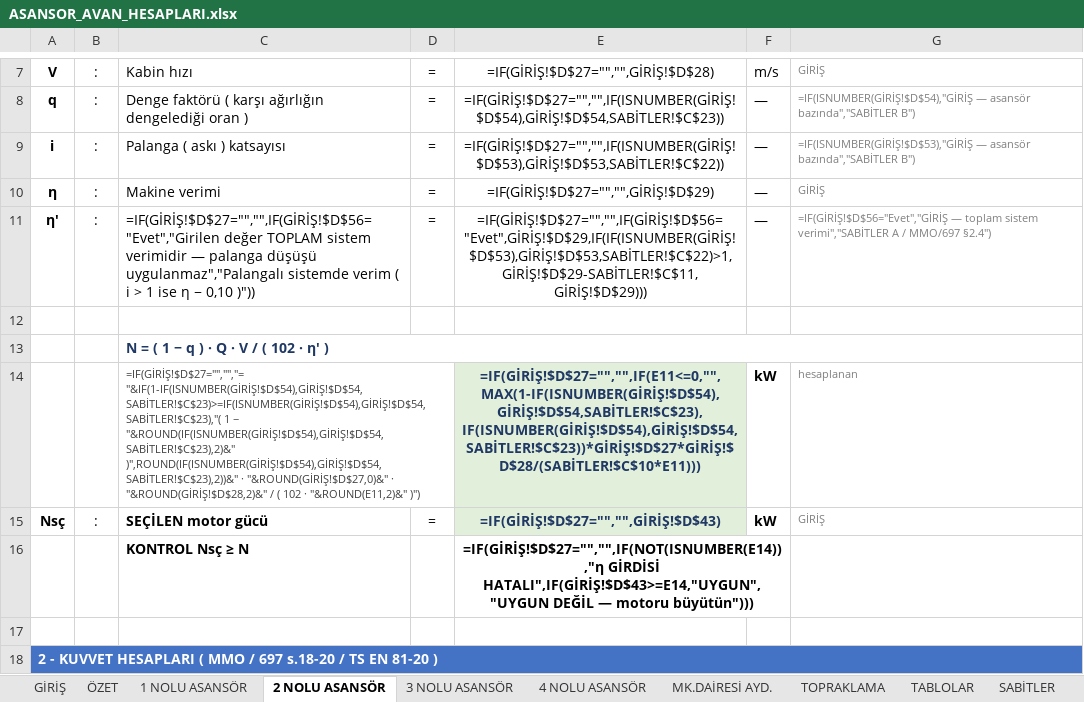
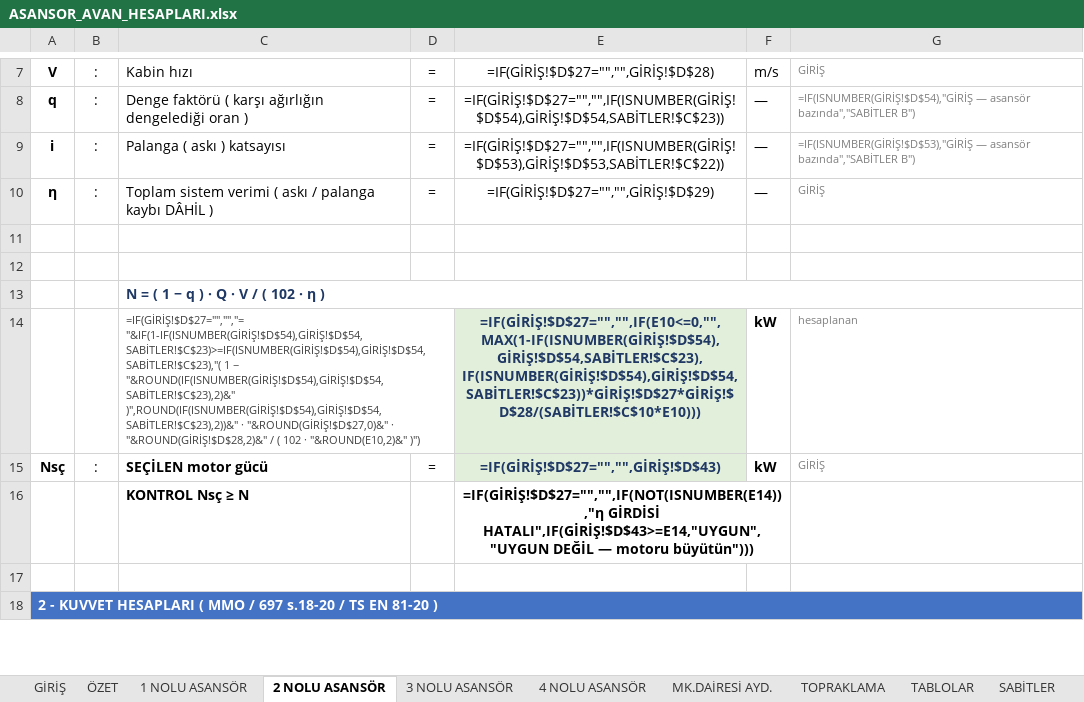
Before and after one commit to ekremsekmen/Asansor_Hesaplama, an Excel workbook: templates/ASANSOR_AVAN_HESAPLARI.xlsx, sheet 2 NOLU ASANSÖR, drawn as a sheet; only a part is shown, gaps mark what is left out; values as stored, in another font and other column widths than the file's, no borders; formulas without a stored value are shown as written; charts and pictures and conditional formats not drawn; removed rows and columns are numbered as before the commit, all else as after; the diff names each change by its address in the sheet, - before the commit and + after, or states it on an @@ line.

```diff
--- a/templates/ASANSOR_AVAN_HESAPLARI.xlsx (sheet 2 NOLU ASANSÖR)
+++ b/templates/ASANSOR_AVAN_HESAPLARI.xlsx (sheet 2 NOLU ASANSÖR)
-C10: Makine verimi
+C10: Toplam sistem verimi ( askı / palanga kaybı DÂHİL )
-row 11: η′ | : | =IF(GİRİŞ!$D$27="","",IF(GİRİŞ!$D$56="Evet","Girilen değer TOPLAM sistem verimidir — palanga düşüşü uygulanmaz","Palangalı sistemde verim ( i > 1 ise η − 0,10 )")) | = | =IF(GİRİŞ!$D$27="","",IF(GİRİŞ!$D$56="Evet",GİRİŞ!$D$29,IF(IF(ISNUMBER(GİRİŞ!$D$53),GİRİŞ!$D$53,SABİTLER!$C$22)>1,GİRİŞ!$D$29-SABİTLER!$C$11,GİRİŞ!$D$29))) | — | =IF(GİRİŞ!$D$56="Evet","GİRİŞ — toplam sistem verimi","SABİTLER A / MMO/697 §2.4")
+row 12: (empty)
-C13: N = ( 1 − q ) · Q · V / ( 102 · η′ )
+C13: N = ( 1 − q ) · Q · V / ( 102 · η )
-C14: …102 · "&ROUND(E11,2)&" )")
+C14: …102 · "&ROUND(E10,2)&" )")
-E14: =IF(GİRİŞ!$D$27="","",IF(E11<=0,"",MAX(1-IF(ISNUMBER(GİRİŞ!$D$54),GİRİŞ!$D$54,SABİTLER!$C$23),IF(ISNUMBER(GİRİŞ!$D$54),GİRİŞ!$D$54,SABİTLER!$C$23))*GİRİŞ!$D$27*GİRİŞ!$D$28/(SABİTLER!$C$10*E11)))
+E14: =IF(GİRİŞ!$D$27="","",IF(E10<=0,"",MAX(1-IF(ISNUMBER(GİRİŞ!$D$54),GİRİŞ!$D$54,SABİTLER!$C$23),IF(ISNUMBER(GİRİŞ!$D$54),GİRİŞ!$D$54,SABİTLER!$C$23))*GİRİŞ!$D$27*GİRİŞ!$D$28/(SABİTLER!$C$10*E10)))
```
Also changed, not shown: sheet GİRİŞ, sheet 1 NOLU ASANSÖR, sheet 3 NOLU ASANSÖR, sheet 4 NOLU ASANSÖR, sheet SABİTLER, 24 other files.
